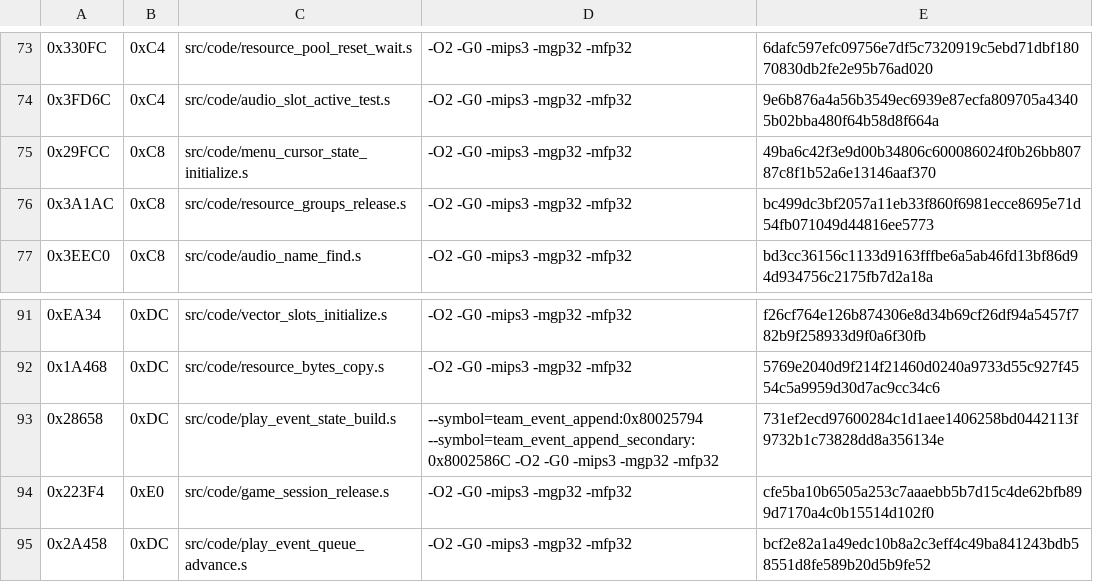
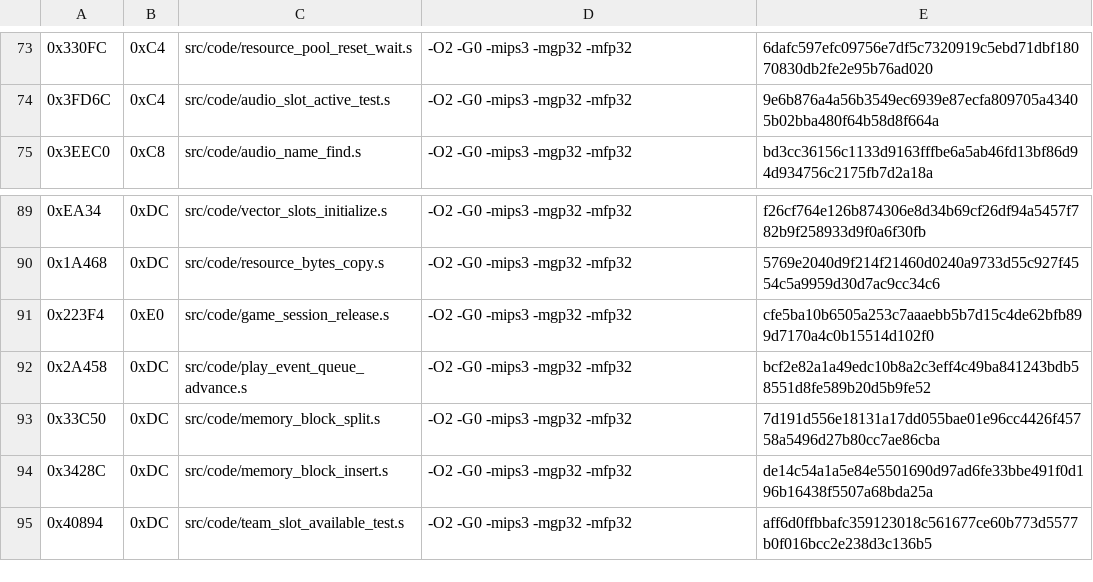
Before and after one commit to TheGh0stShip/Madden-64, a TSV file: config/us/matching_asm_units.tsv, drawn as a sheet; only a part is shown, gaps mark what is left out; the shorter side is filled out with more unchanged rows.

```diff
--- a/config/us/matching_asm_units.tsv
+++ b/config/us/matching_asm_units.tsv
@@ -74,4 +74,2 @@
 0x3FD6C	0xC4	src/code/audio_slot_active_test.s	-O2 -G0 -mips3 -mgp32 -mfp32	9e6b876a4a56b3549ec6939e87ecfa809705a43405b02bba480f64b58d8f664a
-0x29FCC	0xC8	src/code/menu_cursor_state_initialize.s	-O2 -G0 -mips3 -mgp32 -mfp32	49ba6c42f3e9d00b34806c600086024f0b26bb80787c8f1b52a6e13146aaf370
-0x3A1AC	0xC8	src/code/resource_groups_release.s	-O2 -G0 -mips3 -mgp32 -mfp32	bc499dc3bf2057a11eb33f860f6981ecce8695e71d54fb071049d44816ee5773
 0x3EEC0	0xC8	src/code/audio_name_find.s	-O2 -G0 -mips3 -mgp32 -mfp32	bd3cc36156c1133d9163fffbe6a5ab46fd13bf86d94d934756c2175fb7d2a18a
@@ -92,3 +90,2 @@
 0x1A468	0xDC	src/code/resource_bytes_copy.s	-O2 -G0 -mips3 -mgp32 -mfp32	5769e2040d9f214f21460d0240a9733d55c927f4554c5a9959d30d7ac9cc34c6
-0x28658	0xDC	src/code/play_event_state_build.s	--symbol=team_event_append:0x80025794 --symbol=team_event_append_secondary:0x8002586C -O2 -G0 -mips3 -mgp32 -mfp32	731ef2ecd97600284c1d1aee1406258bd0442113f9732b1c73828dd8a356134e
 0x223F4	0xE0	src/code/game_session_release.s	-O2 -G0 -mips3 -mgp32 -mfp32	cfe5ba10b6505a253c7aaaebb5b7d15c4de62bfb899d7170a4c0b15514d102f0
```
Also changed, not shown: config/us/matching_kmc_units.tsv, 11 other files.
